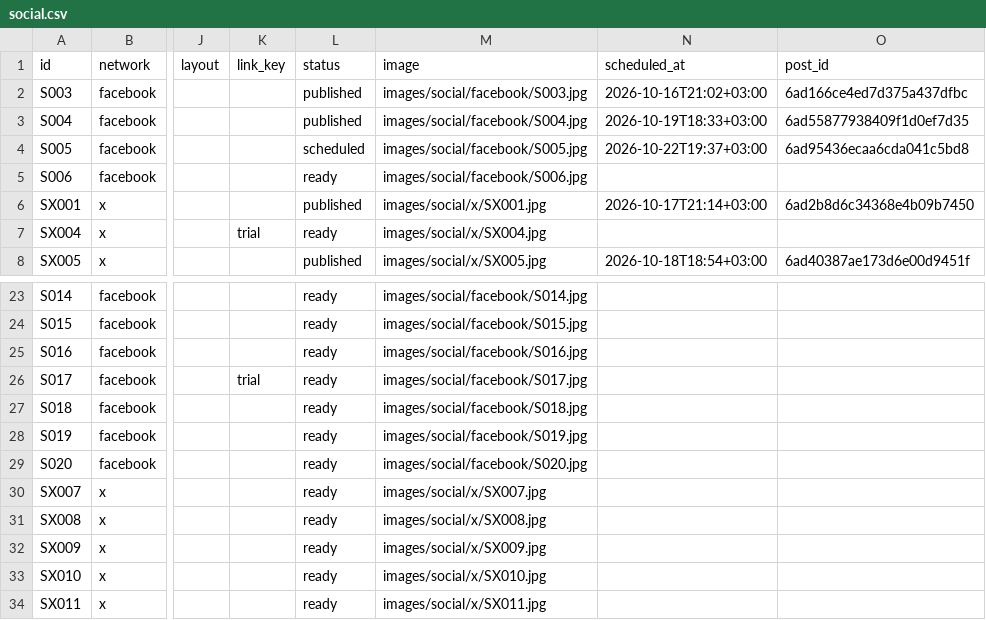
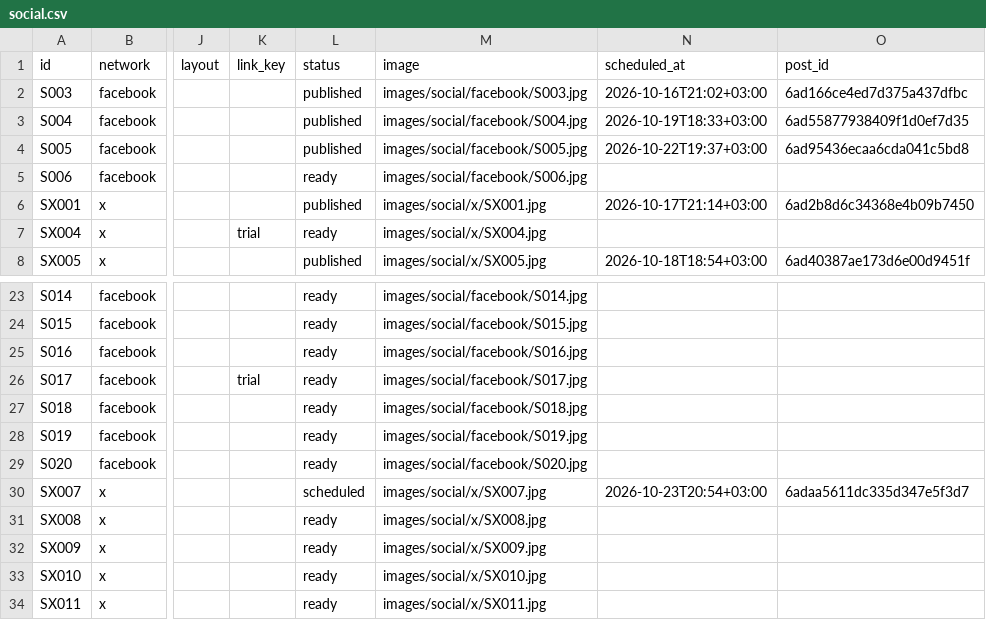
Before and after one commit to vivaticvv-cyber/focus-pins, a CSV file: social.csv, drawn as a sheet; only a part is shown, gaps mark what is left out; the diff names each change by its address in the sheet, - before the commit and + after, or states it on an @@ line.

Commit message:
social: publish statuses

```diff
--- a/social.csv
+++ b/social.csv
-L4 (status): scheduled
+L4 (status): published
-L30 (status): ready
+L30 (status): scheduled
-N30 (scheduled_at): (empty)
+N30 (scheduled_at): 2026-10-23T20:54+03:00
-O30 (post_id): (empty)
+O30 (post_id): 6adaa5611dc335d347e5f3d7
```
